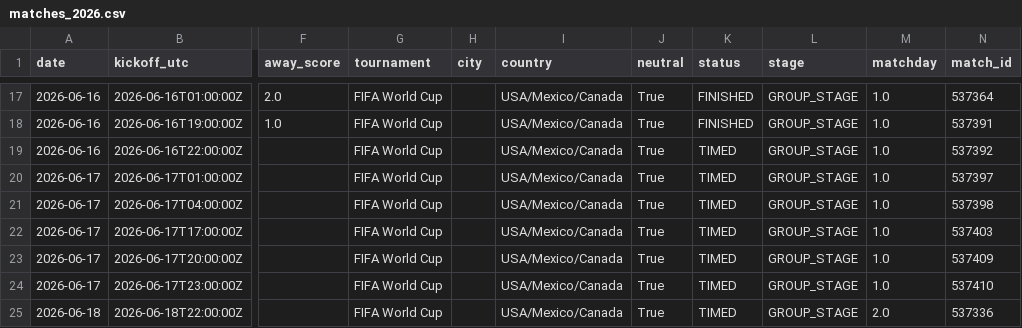
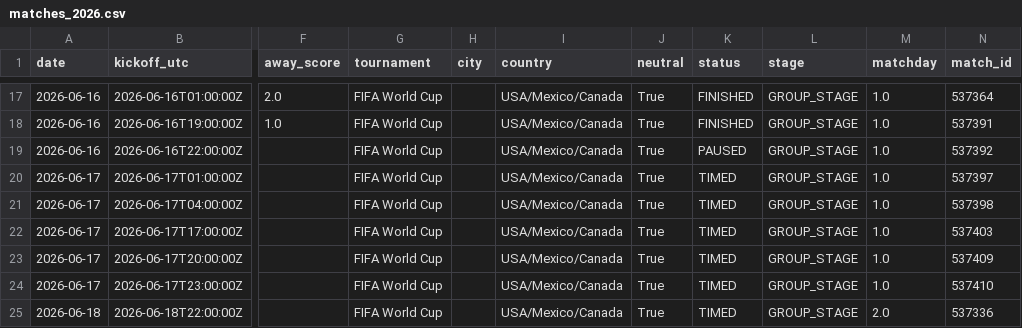
Before and after one commit to umutyyapici/DK-Tahminator, a CSV file: data/matches_2026.csv, drawn as a sheet; only a part is shown, gaps mark what is left out; the diff names each change by its address in the sheet, - before the commit and + after, or states it on an @@ line.

```diff
--- a/data/matches_2026.csv
+++ b/data/matches_2026.csv
-K19 (status): TIMED
+K19 (status): PAUSED
```
Also changed, not shown: data/predictions.csv, data/predictions_history.csv, 1 other file.
